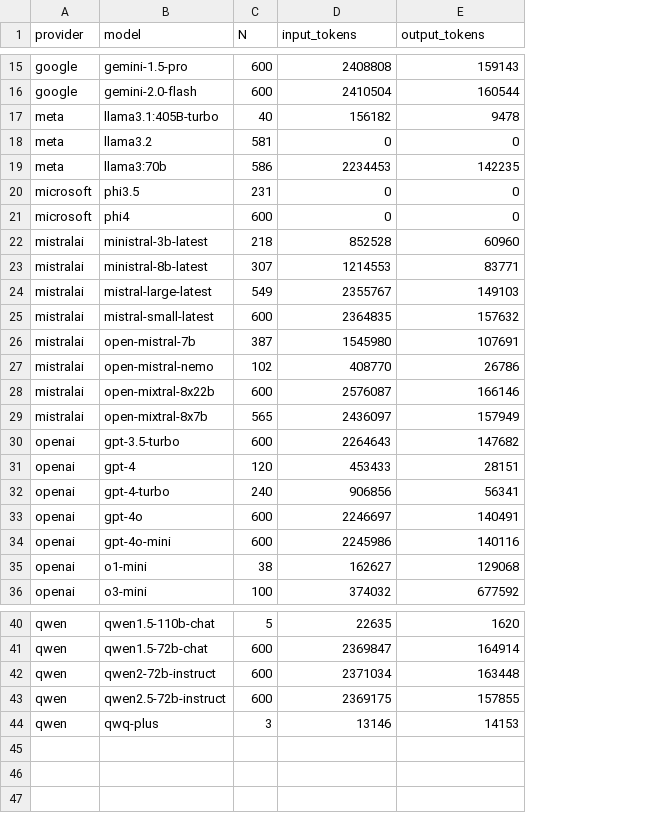
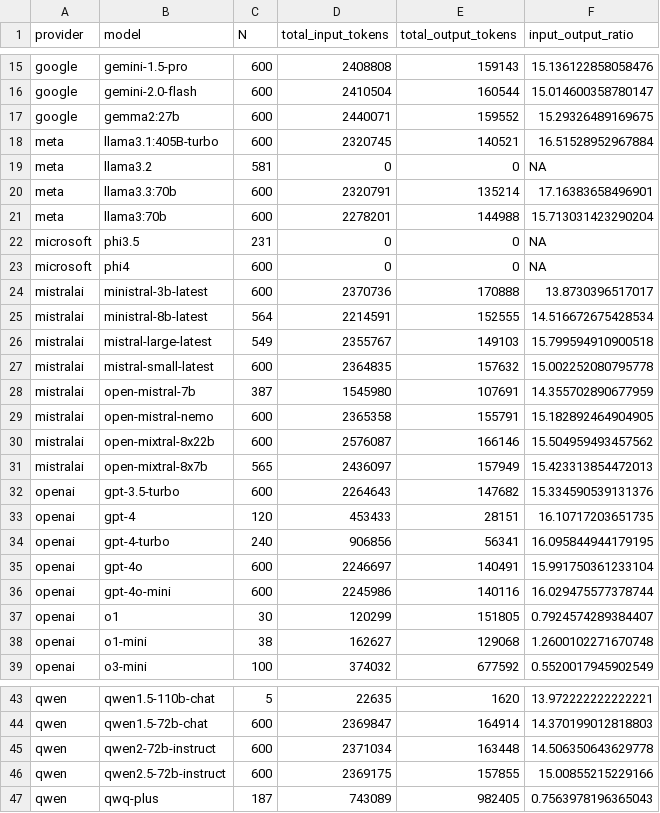
Before and after one commit to gumbelino/drillm, a CSV file: analysis/cost_tokens.csv, drawn as a sheet; only a part is shown, gaps mark what is left out; addresses are those after the commit; the diff covers the shown part only; the diff names each change by its address in the sheet, - before the commit and + after, or states it on an @@ line.

```diff
--- a/analysis/cost_tokens.csv
+++ b/analysis/cost_tokens.csv
+column F (input_output_ratio), rows 15-16: 15.136122858058476 | 15.014600358780147; rows 18-19: 16.51528952967884 | NA; rows 21-36: 15.713031423290204 | NA | NA | 13.8730396517017 | 14.516672675428534 | 15.799594910900518 | 15.002252080795778 | 14.355702890677959 | 15.182892464904905 | 15.504959493457562 | 15.423313854472013 | 15.334590539131376 | 16.10717203651735 | 16.095844944179195 | 15.991750361233104 | 16.029475577378744; rows 38-39: 1.2600102271670748 | 0.5520017945902549; rows 43-47: 13.972222222222221 | 14.370199012818803 | 14.506350643629778 | 15.00855215229166 | 0.7563978196365043
-D1: input_tokens
+D1: total_input_tokens
-E1: output_tokens
+E1: total_output_tokens
+row 17: google | gemma2:27b | 600 | 2440071 | 159552 | 15.29326489169675
-C18 (N): 40
+C18 (N): 600
-D18 (total_input_tokens): 156182
+D18 (total_input_tokens): 2320745
-E18 (total_output_tokens): 9478
+E18 (total_output_tokens): 140521
+row 20: meta | llama3.3:70b | 600 | 2320791 | 135214 | 17.16383658496901
-C21 (N): 586
+C21 (N): 600
-D21 (total_input_tokens): 2234453
+D21 (total_input_tokens): 2278201
-E21 (total_output_tokens): 142235
+E21 (total_output_tokens): 144988
-C24 (N): 218
+C24 (N): 600
-D24 (total_input_tokens): 852528
+D24 (total_input_tokens): 2370736
-E24 (total_output_tokens): 60960
+E24 (total_output_tokens): 170888
-C25 (N): 307
+C25 (N): 564
-D25 (total_input_tokens): 1214553
+D25 (total_input_tokens): 2214591
-E25 (total_output_tokens): 83771
+E25 (total_output_tokens): 152555
-C29 (N): 102
+C29 (N): 600
-D29 (total_input_tokens): 408770
+D29 (total_input_tokens): 2365358
-E29 (total_output_tokens): 26786
+E29 (total_output_tokens): 155791
+row 37: openai | o1 | 30 | 120299 | 151805 | 0.7924574289384407
-C47 (N): 3
+C47 (N): 187
-D47 (total_input_tokens): 13146
+D47 (total_input_tokens): 743089
-E47 (total_output_tokens): 14153
+E47 (total_output_tokens): 982405
```
Also changed, not shown: 15 edited cells elsewhere in this file, analysis/exec_models.csv, analysis/exec_models_surveys.csv, 14 other files.
